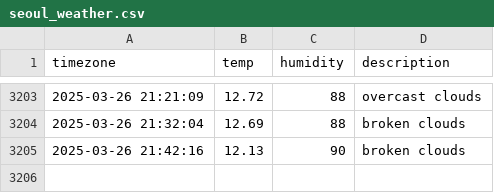
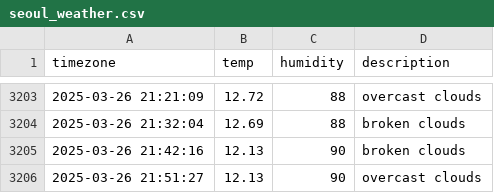
Before and after one commit to yijunnykim/seoul_weather, a CSV file: seoul_weather.csv, drawn as a sheet; only a part is shown, gaps mark what is left out; the diff names each change by its address in the sheet, - before the commit and + after, or states it on an @@ line.

```diff
--- a/seoul_weather.csv
+++ b/seoul_weather.csv
+row 3206: 2025-03-26 21:51:27 | 12.13 | 90 | overcast clouds
```
